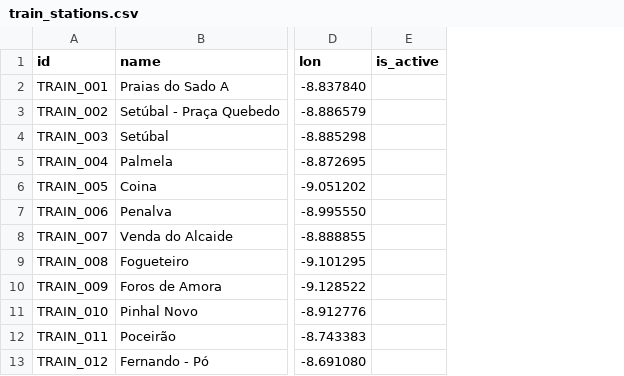
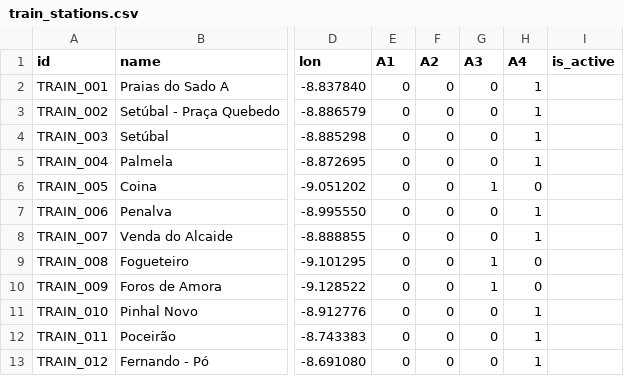
Before and after one commit to carrismetropolitana/datasets, a CSV file: facilities/train_stations/train_stations.csv, drawn as a sheet; only a part is shown, gaps mark what is left out; the diff names each change by its address in the sheet, - before the commit and + after, or states it on an @@ line.

Commit message:
Added areas

```diff
--- a/facilities/train_stations/train_stations.csv
+++ b/facilities/train_stations/train_stations.csv
+column E (A1), rows 2-13: all 0
+column F (A2), rows 2-13: all 0
+column G (A3), rows 2-13: 0 | 0 | 0 | 0 | 1 | 0 | 0 | 1 | 1 | 0 | 0 | 0
+column H (A4), rows 2-13: 1 | 1 | 1 | 1 | 0 | 1 | 1 | 0 | 0 | 1 | 1 | 1
```
